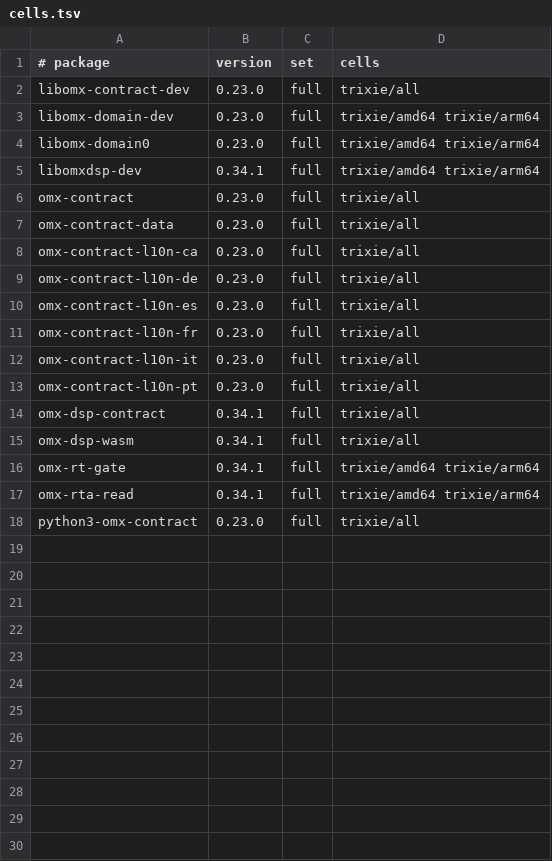
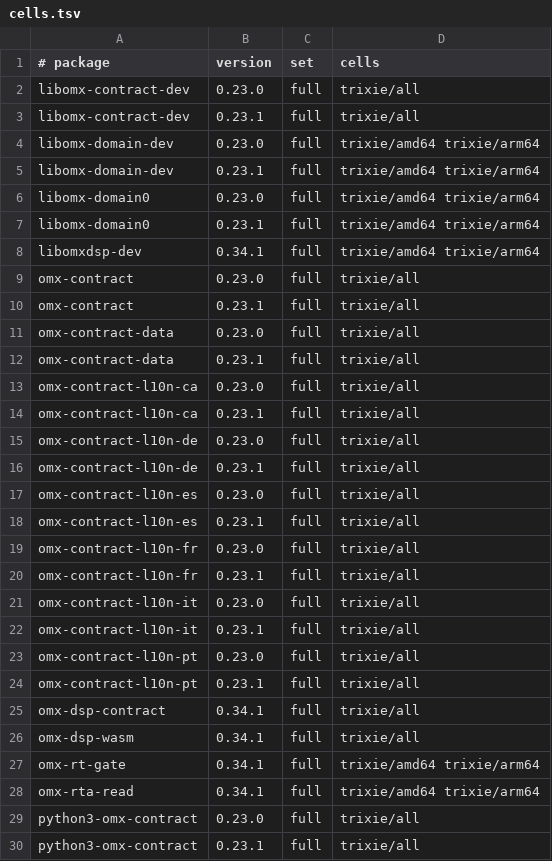
Before and after one commit to Open-Mixer/open-mixer.github.io, a TSV file: staging/deb/cells.tsv, drawn as a sheet.

Commit message:
staging/deb: publish staged b90ef4fc3f07137179b3f406e44ad1b8fe9fa5c9 (omx-contract)

```diff
--- a/staging/deb/cells.tsv
+++ b/staging/deb/cells.tsv
@@ -2,13 +2,24 @@
 libomx-contract-dev	0.23.0	full	trixie/all
+libomx-contract-dev	0.23.1	full	trixie/all
 libomx-domain-dev	0.23.0	full	trixie/amd64 trixie/arm64
+libomx-domain-dev	0.23.1	full	trixie/amd64 trixie/arm64
 libomx-domain0	0.23.0	full	trixie/amd64 trixie/arm64
+libomx-domain0	0.23.1	full	trixie/amd64 trixie/arm64
 libomxdsp-dev	0.34.1	full	trixie/amd64 trixie/arm64
 omx-contract	0.23.0	full	trixie/all
+omx-contract	0.23.1	full	trixie/all
 omx-contract-data	0.23.0	full	trixie/all
+omx-contract-data	0.23.1	full	trixie/all
 omx-contract-l10n-ca	0.23.0	full	trixie/all
+omx-contract-l10n-ca	0.23.1	full	trixie/all
 omx-contract-l10n-de	0.23.0	full	trixie/all
+omx-contract-l10n-de	0.23.1	full	trixie/all
 omx-contract-l10n-es	0.23.0	full	trixie/all
+omx-contract-l10n-es	0.23.1	full	trixie/all
 omx-contract-l10n-fr	0.23.0	full	trixie/all
+omx-contract-l10n-fr	0.23.1	full	trixie/all
 omx-contract-l10n-it	0.23.0	full	trixie/all
+omx-contract-l10n-it	0.23.1	full	trixie/all
 omx-contract-l10n-pt	0.23.0	full	trixie/all
+omx-contract-l10n-pt	0.23.1	full	trixie/all
 omx-dsp-contract	0.34.1	full	trixie/all
@@ -18 +29,2 @@ omx-rta-read	0.34.1	full	trixie/amd64 trixie/arm64
 python3-omx-contract	0.23.0	full	trixie/all
+python3-omx-contract	0.23.1	full	trixie/all
```
Also changed, not shown: 24 other files.
